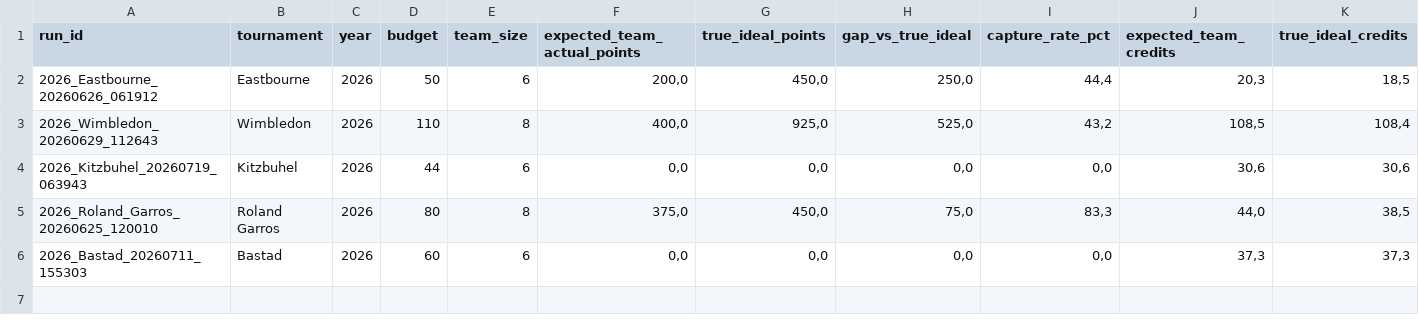
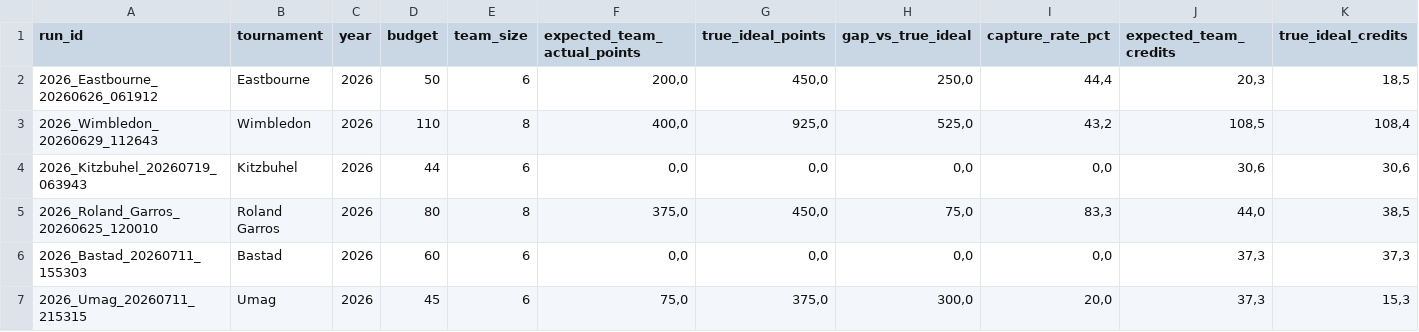
Before and after one commit to fmldavideesposito-blip/smash-it-model-lab, a CSV file: data/capture_rate_history.csv, drawn as a sheet; only a part is shown; rows hold the shown columns only; the diff names each change by its address in the sheet, - before the commit and + after, or states it on an @@ line.

Commit message:
Update Capture Rate History 2026-07-21 07:58:08.932562

```diff
--- a/data/capture_rate_history.csv
+++ b/data/capture_rate_history.csv
+row 7: 2026_Umag_20260711_215315 | Umag | 2026 | 45 | 6 | 75,0 | 375,0 | 300,0 | 20,0 | 37,3 | 15,3
```
